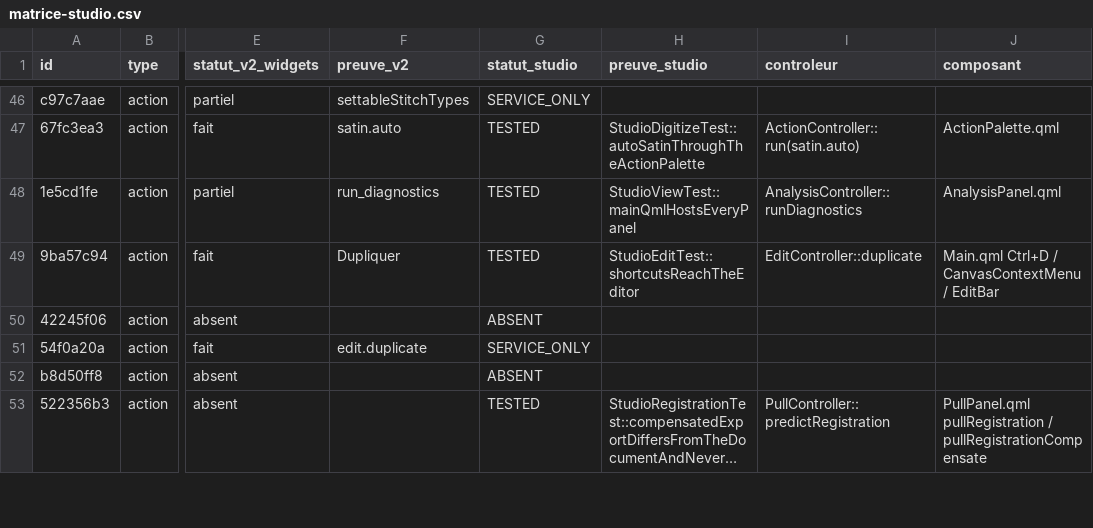
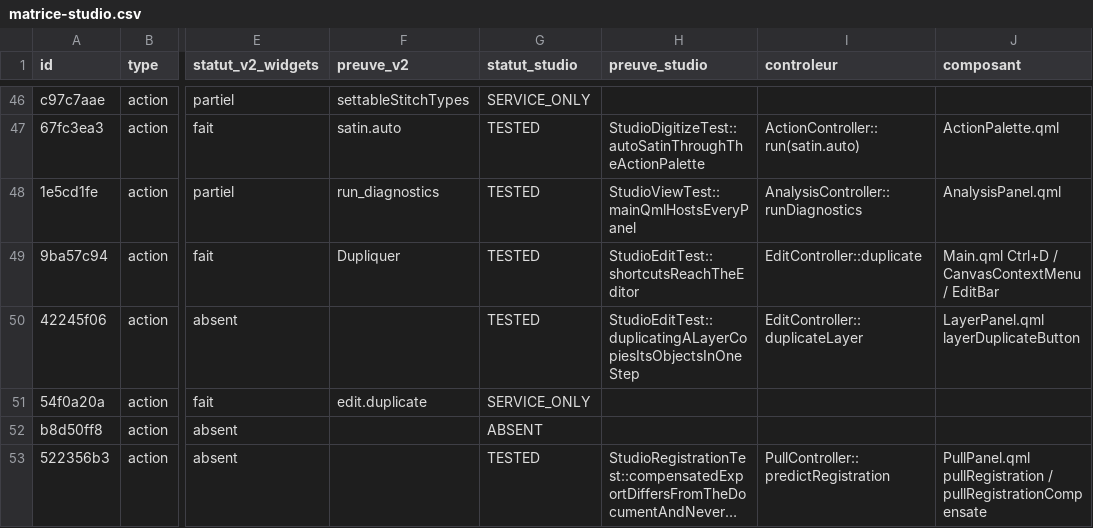
Before and after one commit to ElZacho200a/OpenStitch, a CSV file: docs/desktop-v2/parite-studio/matrice-studio.csv, drawn as a sheet; only a part is shown, gaps mark what is left out; long unchanged cells end in …; the diff covers the shown part only; the diff names each change by its address in the sheet, - before the commit and + after, or states it on an @@ line.

```diff
--- a/docs/desktop-v2/parite-studio/matrice-studio.csv
+++ b/docs/desktop-v2/parite-studio/matrice-studio.csv
-G50 (statut_studio): ABSENT
+G50 (statut_studio): TESTED
-H50 (preuve_studio): (empty)
+H50 (preuve_studio): StudioEditTest::duplicatingALayerCopiesItsObjectsInOneStep
-I50 (controleur): (empty)
+I50 (controleur): EditController::duplicateLayer
-J50 (composant): (empty)
+J50 (composant): LayerPanel.qml layerDuplicateButton
```
Also changed, not shown: 28 edited cells elsewhere in this file, docs/desktop-v2/parite-studio/statuts/pr318-reconciliation.csv.
